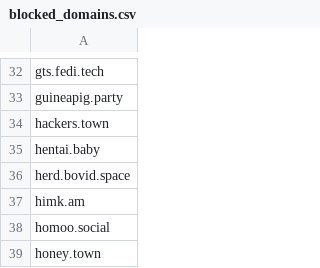
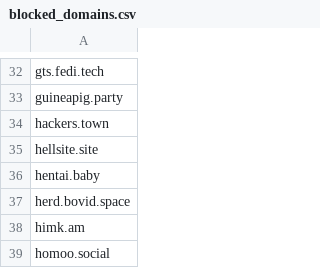
Before and after one commit to kromonos/userful_files, a CSV file: Mastodon blocks/blocked_domains.csv, drawn as a sheet; only a part is shown, gaps mark what is left out; the shorter side is filled out with more unchanged rows.

```diff
--- a/Mastodon blocks/blocked_domains.csv
+++ b/Mastodon blocks/blocked_domains.csv
@@ -34,2 +34,3 @@ guineapig.party
 hackers.town
+hellsite.site
 hentai.baby
```
Also changed, not shown: Mastodon blocks/blocked_accounts.csv.
